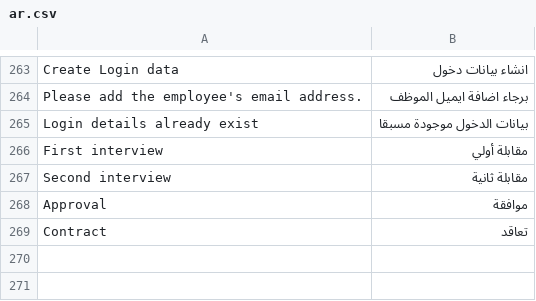
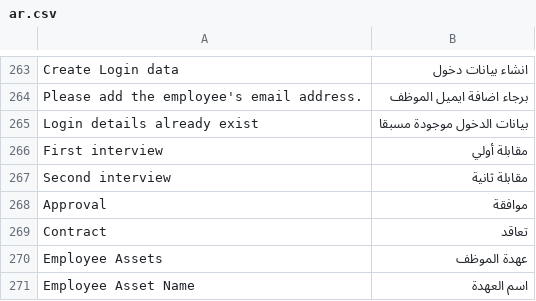
Before and after one commit to erpnext-projects/elitehr2, a CSV file: elitehr2/translations/ar.csv, drawn as a sheet; only a part is shown, gaps mark what is left out; the diff names each change by its address in the sheet, - before the commit and + after, or states it on an @@ line.

Commit message:
عهدة الموظف

```diff
--- a/elitehr2/translations/ar.csv
+++ b/elitehr2/translations/ar.csv
+row 270: Employee Assets | عهدة الموظف
+row 271: Employee Asset Name | اسم العهدة
```
Also changed, not shown: 4 other files.
